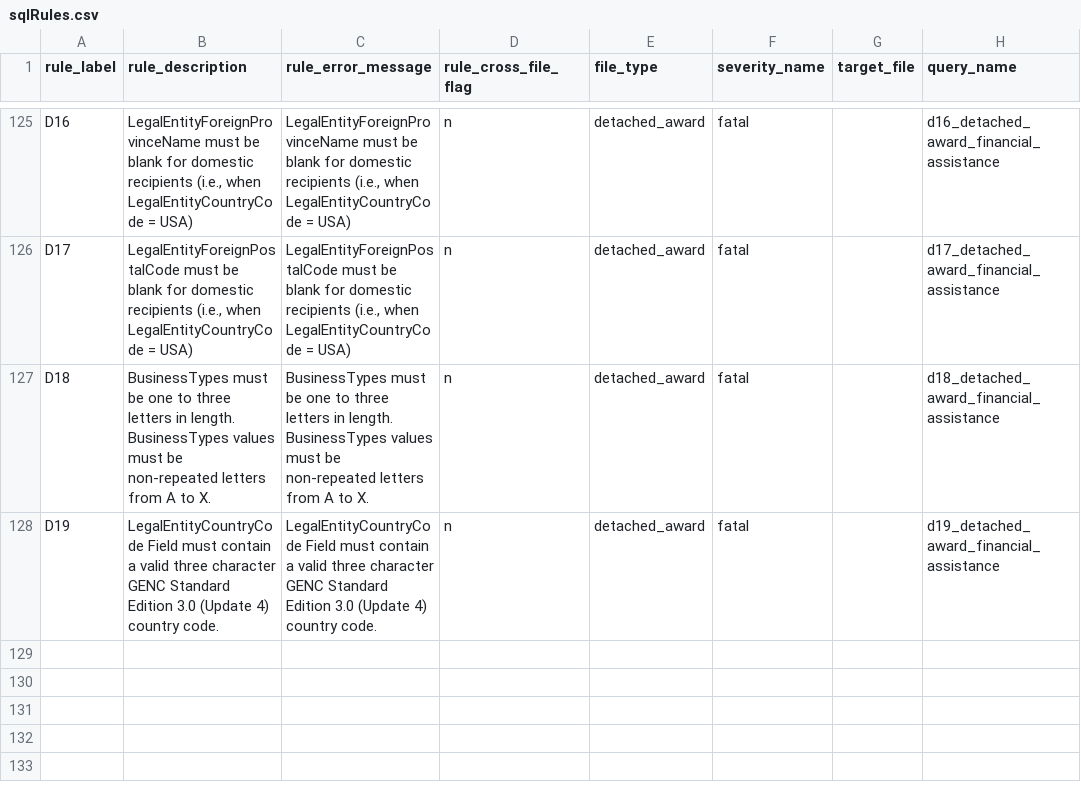
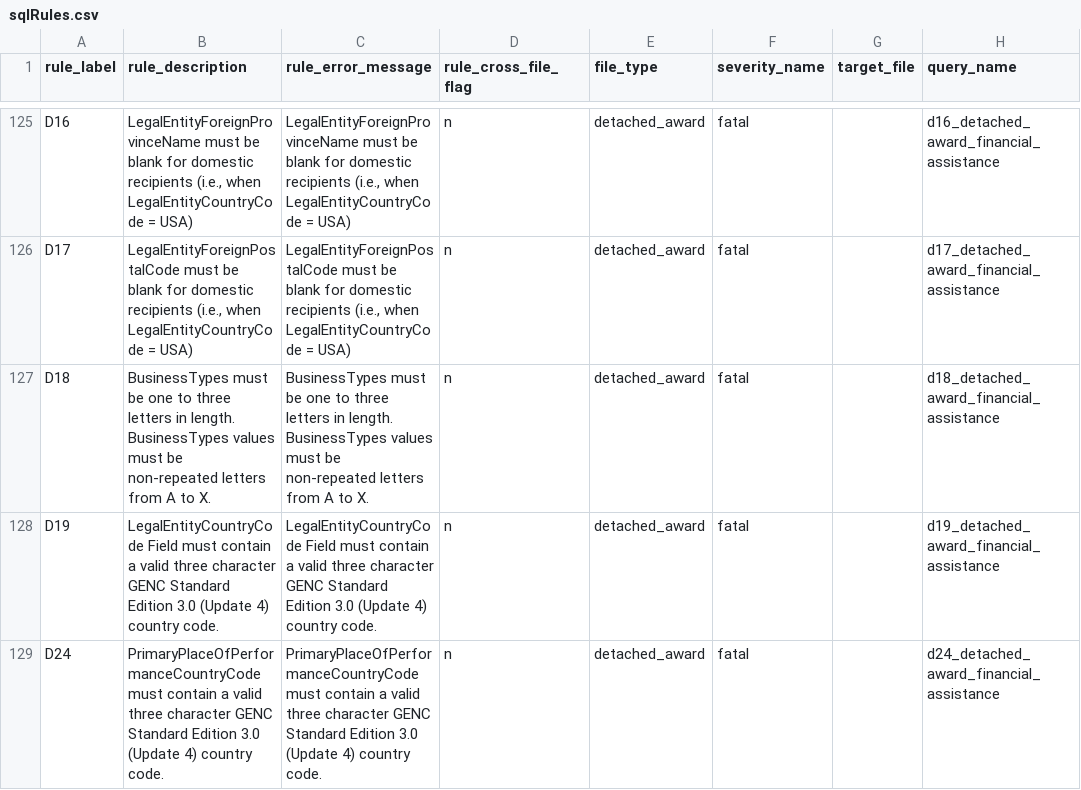
Before and after one commit to fedspendingtransparency/data-act-broker-backend, a CSV file: dataactvalidator/config/sqlrules/sqlRules.csv, drawn as a sheet; only a part is shown, gaps mark what is left out; the diff names each change by its address in the sheet, - before the commit and + after, or states it on an @@ line.

Commit message:
Rule D24, PrimaryPlaceOfPerformanceCountryCode matches a code from the country code list

```diff
--- a/dataactvalidator/config/sqlrules/sqlRules.csv
+++ b/dataactvalidator/config/sqlrules/sqlRules.csv
+row 129: D24 | PrimaryPlaceOfPerformanceCountryCode must contain a valid three character GENC Standard Edition 3.0 (Update 4) country code. | PrimaryPlaceOfPerformanceCountryCode must contain a valid three character GENC Standard Edition 3.0 (Update 4) country code. | n | detached_award | fatal |  | d24_detached_award_financial_assistance
```
Also changed, not shown: dataactvalidator/config/country_codes.csv, 2 other files.
